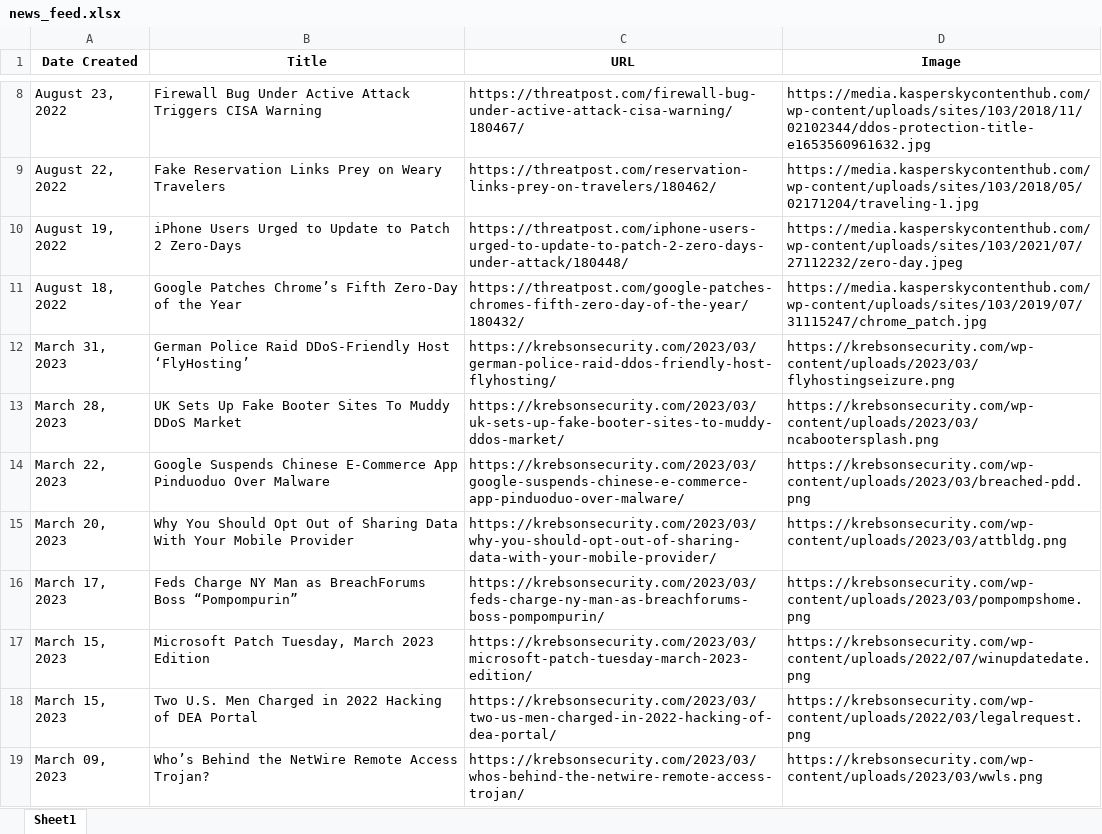
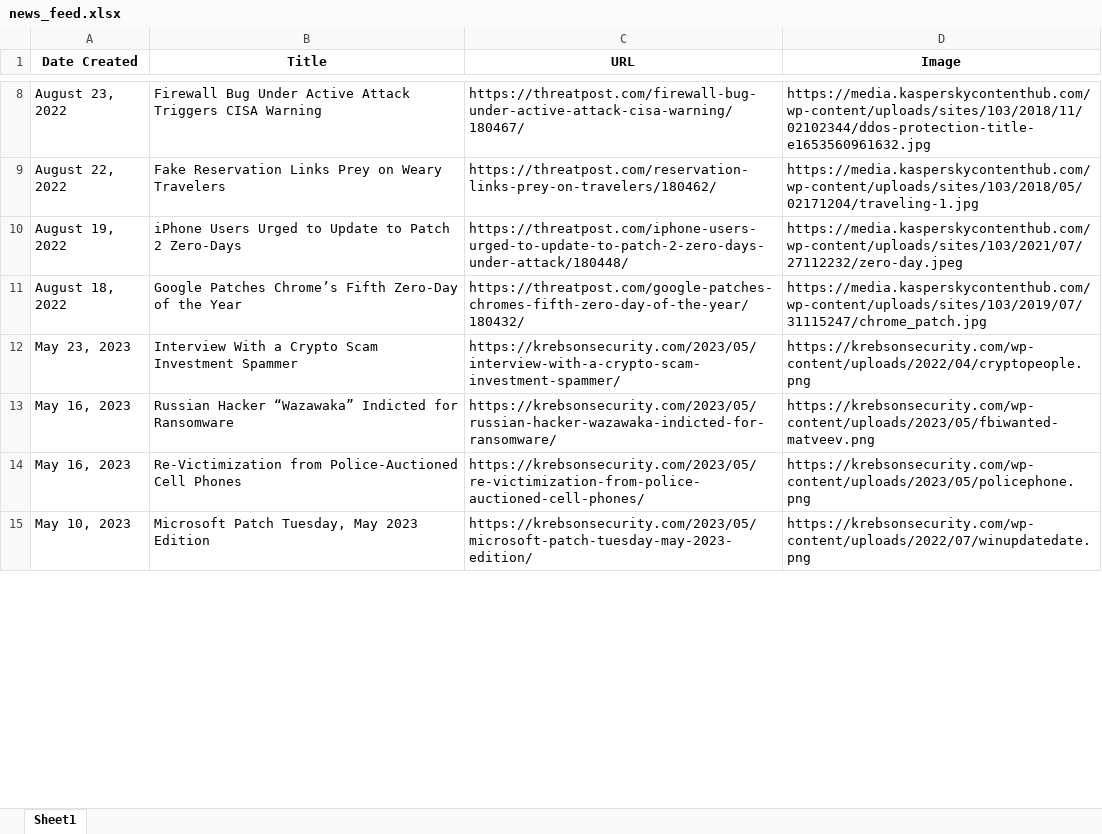
Before and after one commit to thecyberbytes/thecyberbytes.github.io, an Excel workbook: cyber_web/excels/news_feed.xlsx, sheet Sheet1, drawn as a sheet; only a part is shown, gaps mark what is left out; values as stored, in another font and other column widths than the file's, no borders; removed rows and columns are numbered as before the commit, all else as after; the diff covers the shown part only; the diff names each change by its address in the sheet, - before the commit and + after, or states it on an @@ line.

```diff
--- a/cyber_web/excels/news_feed.xlsx (sheet Sheet1)
+++ b/cyber_web/excels/news_feed.xlsx (sheet Sheet1)
-row 12: March 31, 2023 | German Police Raid DDoS-Friendly Host ‘FlyHosting’ | https://krebsonsecurity.com/2023/03/german-police-raid-ddos-friendly-host-flyhosting/ | https://krebsonsecurity.com/wp-content/uploads/2023/03/flyhostingseizure.png
-row 13: March 28, 2023 | UK Sets Up Fake Booter Sites To Muddy DDoS Market | https://krebsonsecurity.com/2023/03/uk-sets-up-fake-booter-sites-to-muddy-ddos-market/ | https://krebsonsecurity.com/wp-content/uploads/2023/03/ncabootersplash.png
-row 14: March 22, 2023 | Google Suspends Chinese E-Commerce App Pinduoduo Over Malware | https://krebsonsecurity.com/2023/03/google-suspends-chinese-e-commerce-app-pinduoduo-over-malware/ | https://krebsonsecurity.com/wp-content/uploads/2023/03/breached-pdd.png
-row 15: March 20, 2023 | Why You Should Opt Out of Sharing Data With Your Mobile Provider | https://krebsonsecurity.com/2023/03/why-you-should-opt-out-of-sharing-data-with-your-mobile-provider/ | https://krebsonsecurity.com/wp-content/uploads/2023/03/attbldg.png
-row 16: March 17, 2023 | Feds Charge NY Man as BreachForums Boss “Pompompurin” | https://krebsonsecurity.com/2023/03/feds-charge-ny-man-as-breachforums-boss-pompompurin/ | https://krebsonsecurity.com/wp-content/uploads/2023/03/pompompshome.png
+row 12: May 23, 2023 | Interview With a Crypto Scam Investment Spammer | https://krebsonsecurity.com/2023/05/interview-with-a-crypto-scam-investment-spammer/ | https://krebsonsecurity.com/wp-content/uploads/2022/04/cryptopeople.png
+row 13: May 16, 2023 | Russian Hacker “Wazawaka” Indicted for Ransomware | https://krebsonsecurity.com/2023/05/russian-hacker-wazawaka-indicted-for-ransomware/ | https://krebsonsecurity.com/wp-content/uploads/2023/05/fbiwanted-matveev.png
+row 14: May 16, 2023 | Re-Victimization from Police-Auctioned Cell Phones | https://krebsonsecurity.com/2023/05/re-victimization-from-police-auctioned-cell-phones/ | https://krebsonsecurity.com/wp-content/uploads/2023/05/policephone.png
-A15 (Date Created): March 15, 2023
+A15 (Date Created): May 10, 2023
-B15 (Title): Microsoft Patch Tuesday, March 2023 Edition
+B15 (Title): Microsoft Patch Tuesday, May 2023 Edition
-C15 (URL): https://krebsonsecurity.com/2023/03/microsoft-patch-tuesday-march-2023-edition/
+C15 (URL): https://krebsonsecurity.com/2023/05/microsoft-patch-tuesday-may-2023-edition/
-row 18: March 15, 2023 | Two U.S. Men Charged in 2022 Hacking of DEA Portal | https://krebsonsecurity.com/2023/03/two-us-men-charged-in-2022-hacking-of-dea-portal/ | https://krebsonsecurity.com/wp-content/uploads/2022/03/legalrequest.png
-row 19: March 09, 2023 | Who’s Behind the NetWire Remote Access Trojan? | https://krebsonsecurity.com/2023/03/whos-behind-the-netwire-remote-access-trojan/ | https://krebsonsecurity.com/wp-content/uploads/2023/03/wwls.png
```
Also changed, not shown: 35 added rows, 31 removed rows and 4 edited cells elsewhere in this sheet, cyber_web/excels/blog_feed.xlsx, cyber_web/excels/news_categorized.xlsx, 26 other files.
